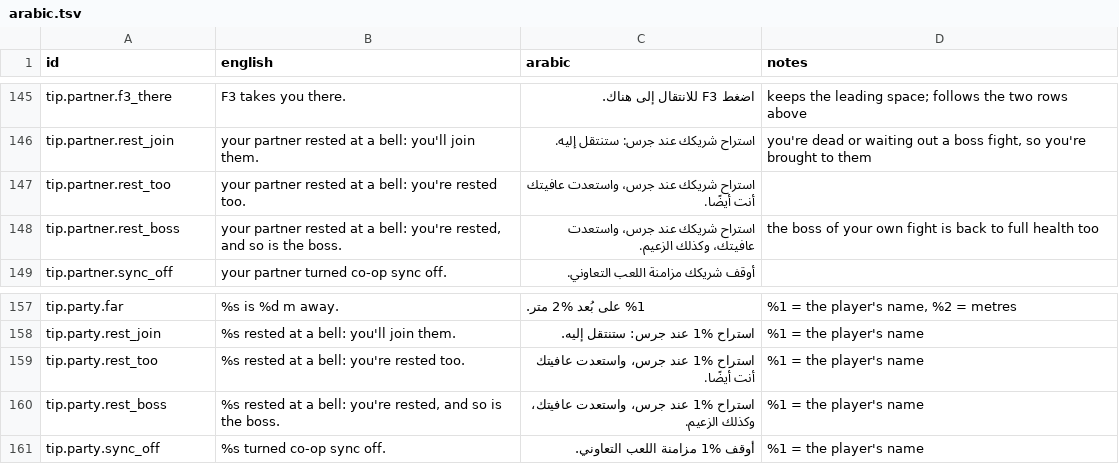
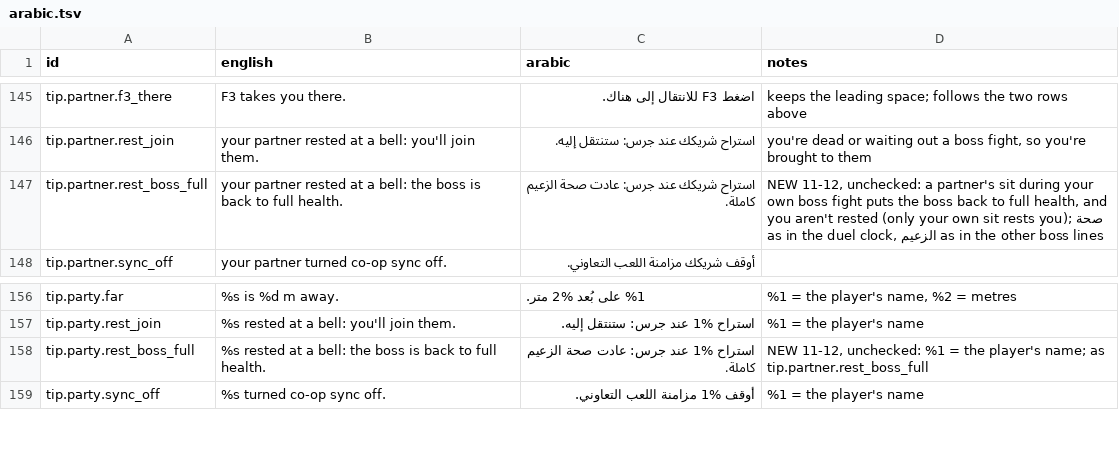
Before and after one commit to yhsharaf/PhantomPact, a TSV file: art/arabic.tsv, drawn as a sheet; only a part is shown, gaps mark what is left out; removed rows and columns are numbered as before the commit, all else as after; the diff names each change by its address in the sheet, - before the commit and + after, or states it on an @@ line.

```diff
--- a/art/arabic.tsv
+++ b/art/arabic.tsv
-row 147: tip.partner.rest_too | your partner rested at a bell: you're rested too. | استراح شريكك عند جرس، واستعدت عافيتك أنت أيضًا.
-row 148: tip.partner.rest_boss | your partner rested at a bell: you're rested, and so is the boss. | استراح شريكك عند جرس، واستعدت عافيتك، وكذلك الزعيم. | the boss of your own fight is back to full health too
+row 147: tip.partner.rest_boss_full | your partner rested at a bell: the boss is back to full health. | استراح شريكك عند جرس: عادت صحة الزعيم كاملة. | NEW 11-12, unchecked: a partner's sit during your own boss fight puts the boss back to full health, and you aren't rested (only your own sit rests you); صحة as in the duel clock, الزعيم as in the other boss lines
-row 159: tip.party.rest_too | %s rested at a bell: you're rested too. | استراح %1 عند جرس، واستعدت عافيتك أنت أيضًا. | %1 = the player's name
-row 160: tip.party.rest_boss | %s rested at a bell: you're rested, and so is the boss. | استراح %1 عند جرس، واستعدت عافيتك، وكذلك الزعيم. | %1 = the player's name
+row 158: tip.party.rest_boss_full | %s rested at a bell: the boss is back to full health. | استراح %1 عند جرس: عادت صحة الزعيم كاملة. | NEW 11-12, unchecked: %1 = the player's name; as tip.partner.rest_boss_full
```
Also changed, not shown: 17 other files.
